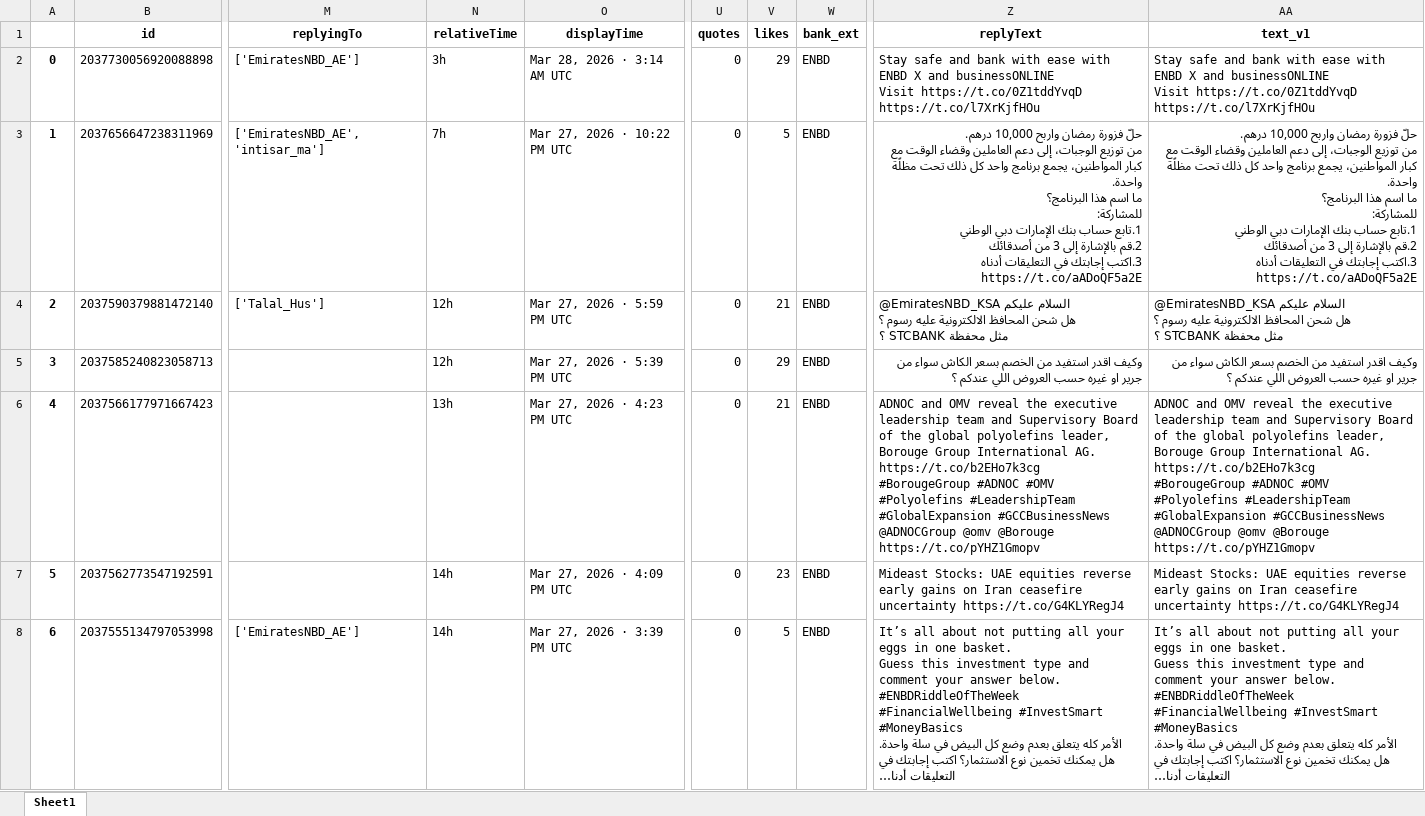
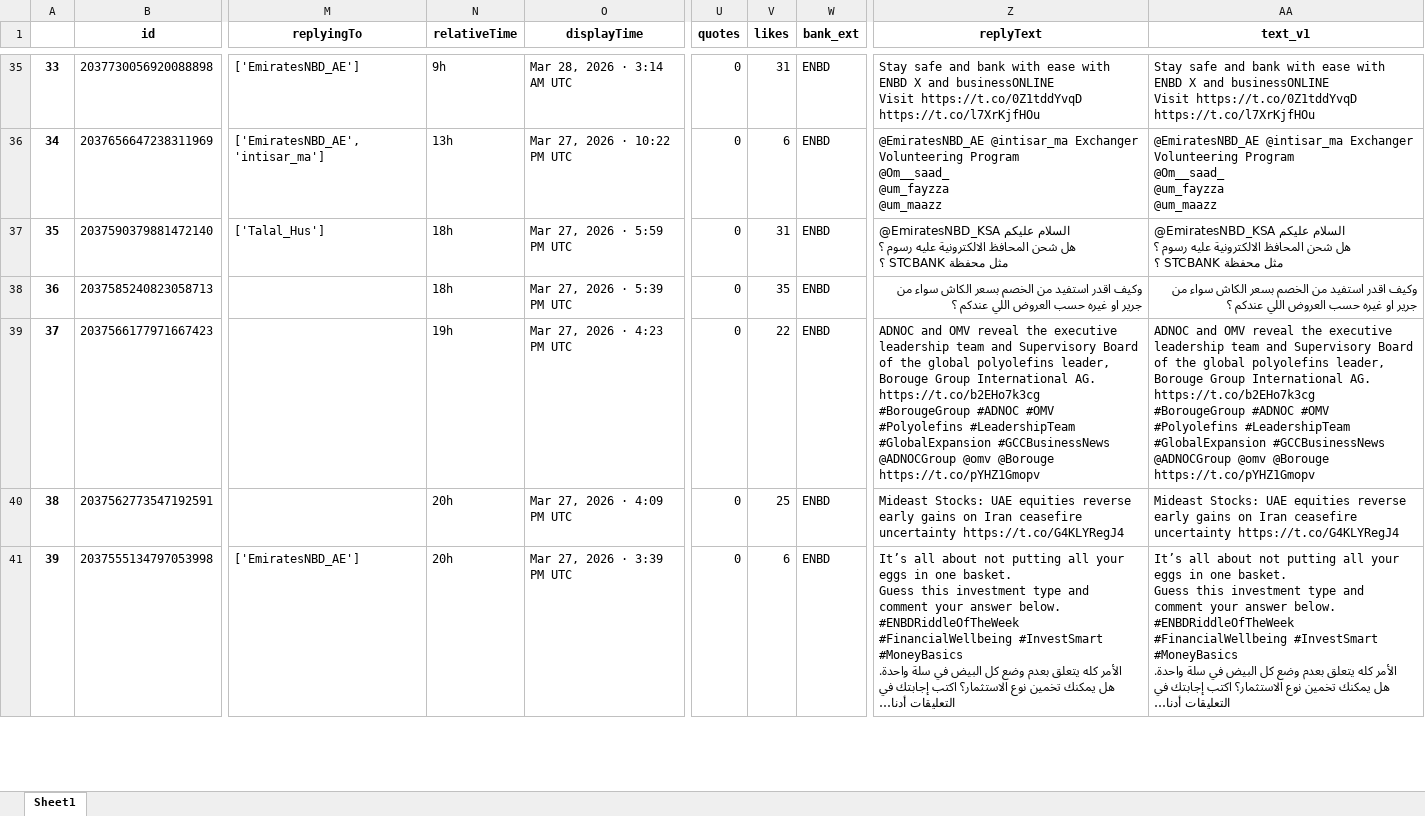
Before and after one commit to felixabraham670706/enbdtwitter_v1, an Excel workbook: df_final.xlsx, sheet Sheet1, drawn as a sheet; only a part is shown, gaps mark what is left out; long unchanged cells end in …; values as stored, in another font and other column widths than the file's, no borders; addresses are those after the commit; ↵ is a line break in a cell; the diff covers the shown part only; the diff names each change by its address in the sheet, - before the commit and + after, or states it on an @@ line.

```diff
--- a/df_final.xlsx (sheet Sheet1)
+++ b/df_final.xlsx (sheet Sheet1)
@@ column A renumbered from row 35 down @@
-N35 (relativeTime): 3h
+N35 (relativeTime): 9h
-V35 (likes): 29
+V35 (likes): 31
-N36 (relativeTime): 7h
+N36 (relativeTime): 13h
-V36 (likes): 5
+V36 (likes): 6
-Z36 (replyText): حلّ فزورة رمضان واربح 10,000 درهم. ↵ من توزيع الوجبات، إلى دعم العاملين وقضاء الوقت مع كبار المواطنين، يجمع برنامج واحد كل ذلك تحت مظلًة واحدة. ↵ ما اسم هذا البرنامج؟ ↵ للمشاركة: ↵ 1.تابع حساب بنك الإمارات دبي الوطني ↵ 2.قم بالإشارة إلى 3 من أصدقائك ↵ 3.اكتب إجابتك في التعليقات أدناه https://t.co/aADoQF5a2E
+Z36 (replyText): @EmiratesNBD_AE @intisar_ma Exchanger Volunteering Program ↵ @Om__saad_ ↵ @um_fayzza ↵ @um_maazz
-AA36 (text_v1): حلّ فزورة رمضان واربح 10,000 درهم. ↵ من توزيع الوجبات، إلى دعم العاملين وقضاء الوقت مع كبار المواطنين، يجمع برنامج واحد كل ذلك تحت مظلًة واحدة. ↵ ما اسم هذا البرنامج؟ ↵ للمشاركة: ↵ 1.تابع حساب بنك الإمارات دبي الوطني ↵ 2.قم بالإشارة إلى 3 من أصدقائك ↵ 3.اكتب إجابتك في التعليقات أدناه https://t.co/aADoQF5a2E
+AA36 (text_v1): @EmiratesNBD_AE @intisar_ma Exchanger Volunteering Program ↵ @Om__saad_ ↵ @um_fayzza ↵ @um_maazz
-N37:N38 (relativeTime): 12h
+N37:N38 (relativeTime): 18h
-V37 (likes): 21
+V37 (likes): 31
-V38 (likes): 29
+V38 (likes): 35
-N39 (relativeTime): 13h
+N39 (relativeTime): 19h
-V39 (likes): 21
+V39 (likes): 22
-N40:N41 (relativeTime): 14h
+N40:N41 (relativeTime): 20h
-V40 (likes): 23
+V40 (likes): 25
-V41 (likes): 5
+V41 (likes): 6
```
Also changed, not shown: 33 added rows and 113 edited cells elsewhere in this sheet, EI_ENBD_3post.xlsx, EI_ENDB_comments.xlsx, 9 other files.
